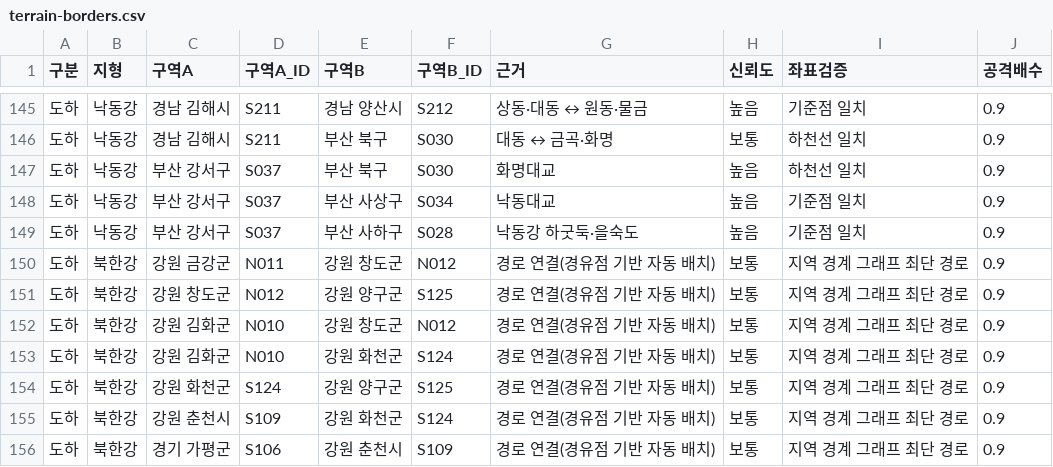
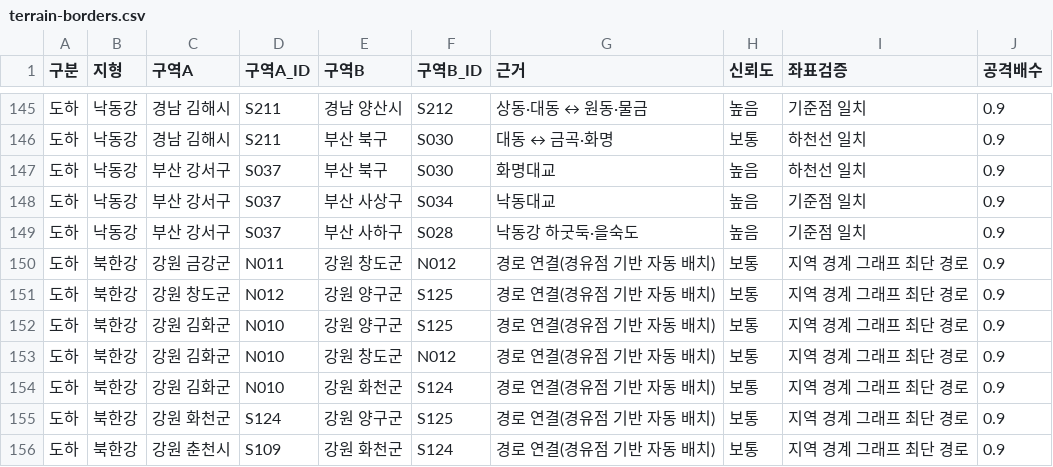
Before and after one commit to dehaka0508-ctrl/kor_civ, a CSV file: korciv/data/terrain-borders.csv, drawn as a sheet; only a part is shown, gaps mark what is left out; the shorter side is filled out with more unchanged rows; the diff names each change by its address in the sheet, - before the commit and + after, or states it on an @@ line.

```diff
--- a/korciv/data/terrain-borders.csv
+++ b/korciv/data/terrain-borders.csv
+row 152: 도하 | 북한강 | 강원 김화군 | N010 | 강원 양구군 | S125 | 경로 연결(경유점 기반 자동 배치) | 보통 | 지역 경계 그래프 최단 경로 | 0.9
```
Also changed, not shown: 8 other files.
